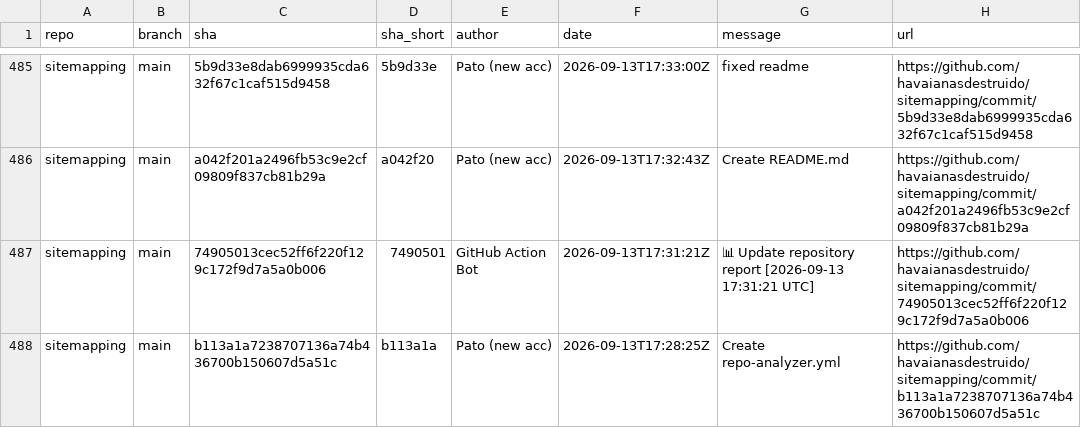
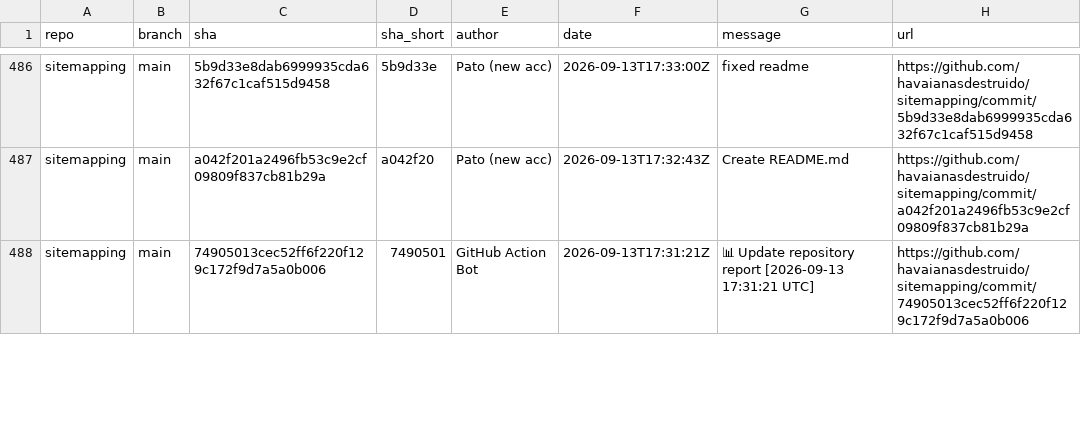
Before and after one commit to havaianasdestruido/sitemapping, a CSV file: reports/commits.csv, drawn as a sheet; only a part is shown, gaps mark what is left out; the diff covers the shown part only.

```diff
--- a/reports/commits.csv
+++ b/reports/commits.csv
@@ -487,2 +488 @@ sitemapping,main,a042f201a2496fb53c9e2cf09809f837cb81b29a,a042f20,Pato (new acc)
 sitemapping,main,74905013cec52ff6f220f129c172f9d7a5a0b006,7490501,GitHub Action Bot,2026-09-13T17:31:21Z,📊 Update repository report [2026-09-13 17:31:21 UTC],https://github.com/havaianasdestruido/sitemapping/commit/74905013cec52ff6f220f129c172f9d7a5a0b006
-sitemapping,main,b113a1a7238707136a74b436700b150607d5a51c,b113a1a,Pato (new acc),2026-09-13T17:28:25Z,Create repo-analyzer.yml,https://github.com/havaianasdestruido/sitemapping/commit/b113a1a7238707136a74b436700b150607d5a51c
```
Also changed, not shown: 2 added rows, 1 removed row and 21 edited cells elsewhere in this file, reports/branches.csv, reports/contributors.csv, 16 other files.
